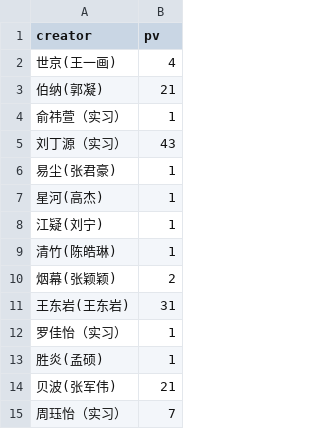
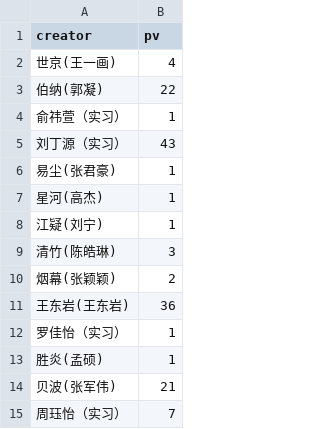
Before and after one commit to YongshengWin/Insight-Content-Lab, a CSV file: data.csv, drawn as a sheet.

Commit message:
refresh data

```diff
--- a/data.csv
+++ b/data.csv
@@ -2,3 +2,3 @@
 世京(王一画),4
-伯纳(郭凝),21
+伯纳(郭凝),22
 俞祎萱（实习）,1
@@ -8,5 +8,5 @@
 江疑(刘宁),1
-清竹(陈皓琳),1
+清竹(陈皓琳),3
 烟幕(张颖颖),2
-王东岩(王东岩),31
+王东岩(王东岩),36
 罗佳怡（实习）,1
```
